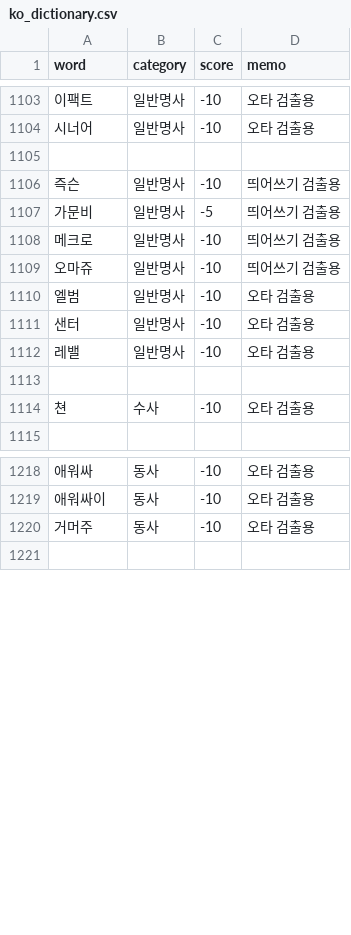
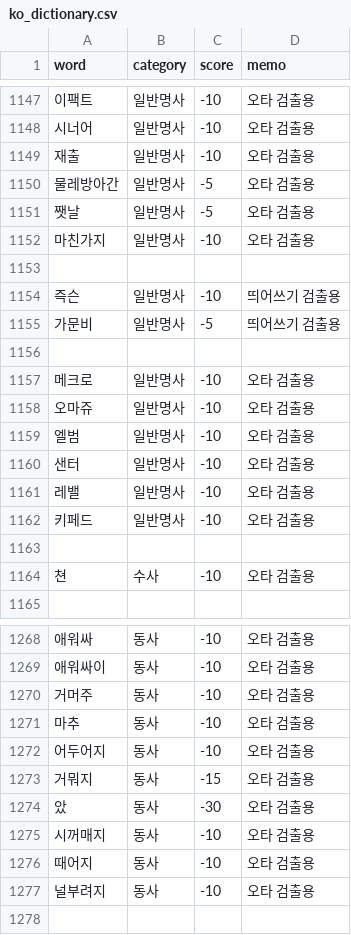
Before and after one commit to Ink-14/KKORI, a CSV file: backend/src/tokenizations/ko_dictionary.csv, drawn as a sheet; only a part is shown, gaps mark what is left out; addresses are those after the commit; the diff covers the shown part only; the diff names each change by its address in the sheet, - before the commit and + after, or states it on an @@ line.

```diff
--- a/backend/src/tokenizations/ko_dictionary.csv
+++ b/backend/src/tokenizations/ko_dictionary.csv
+row 1149: 재출 | 일반명사 | -10 | 오타 검출용
+row 1150: 물레방아간 | 일반명사 | -5 | 오타 검출용
+row 1151: 쨋날 | 일반명사 | -5 | 오타 검출용
+row 1152: 마친가지 | 일반명사 | -10 | 오타 검출용
+row 1156: (empty)
-D1157:D1158 (memo): 띄어쓰기 검출용
+D1157:D1158 (memo): 오타 검출용
+row 1162: 키페드 | 일반명사 | -10 | 오타 검출용
+row 1271: 마추 | 동사 | -10 | 오타 검출용
+row 1272: 어두어지 | 동사 | -10 | 오타 검출용
+row 1273: 거뭐지 | 동사 | -15 | 오타 검출용
+row 1274: 았 | 동사 | -30 | 오타 검출용
+row 1275: 시꺼매지 | 동사 | -10 | 오타 검출용
+row 1276: 때어지 | 동사 | -10 | 오타 검출용
+row 1277: 널부려지 | 동사 | -10 | 오타 검출용
```
Also changed, not shown: 47 added rows, 1 removed row, 2 moved rows and 2 edited cells elsewhere in this file, 14 other files.
